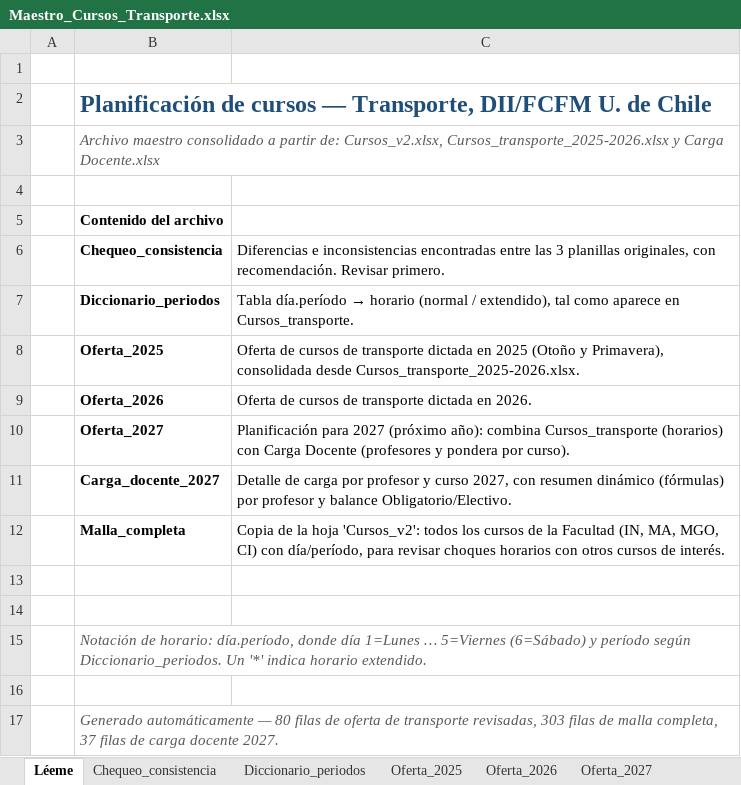
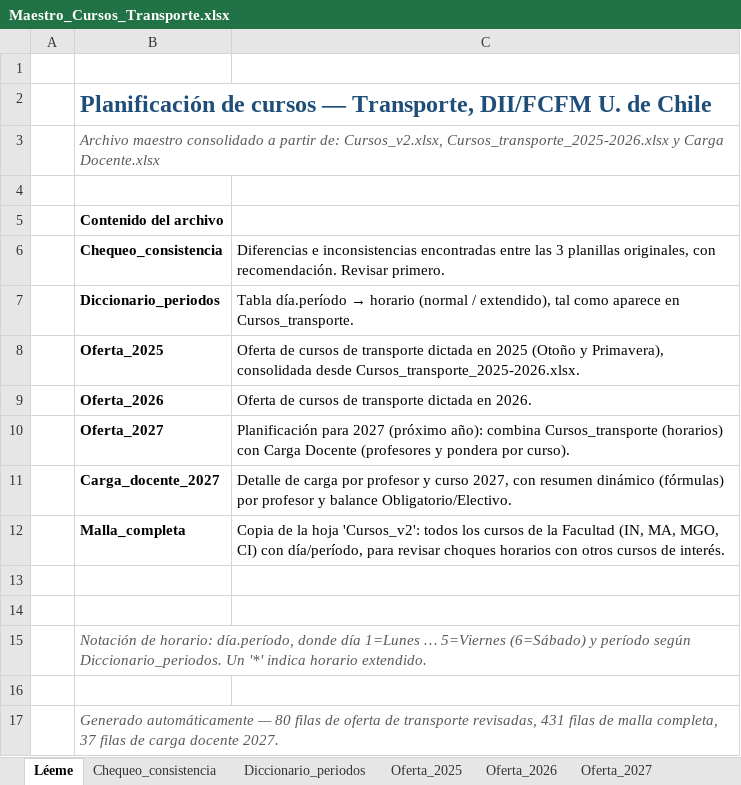
Before and after one commit to bastianhj/planificacion-cursos-transporte, an Excel workbook: Maestro_Cursos_Transporte.xlsx, sheet Léeme, drawn as a sheet; values as stored, in another font and other column widths than the file's, no borders; the diff names each change by its address in the sheet, - before the commit and + after, or states it on an @@ line.

```diff
--- a/Maestro_Cursos_Transporte.xlsx (sheet Léeme)
+++ b/Maestro_Cursos_Transporte.xlsx (sheet Léeme)
-B17: …transporte revisadas, 303 filas de…
+B17: …transporte revisadas, 431 filas de…
```
Also changed, not shown: sheet Malla_completa, 1 other file.
